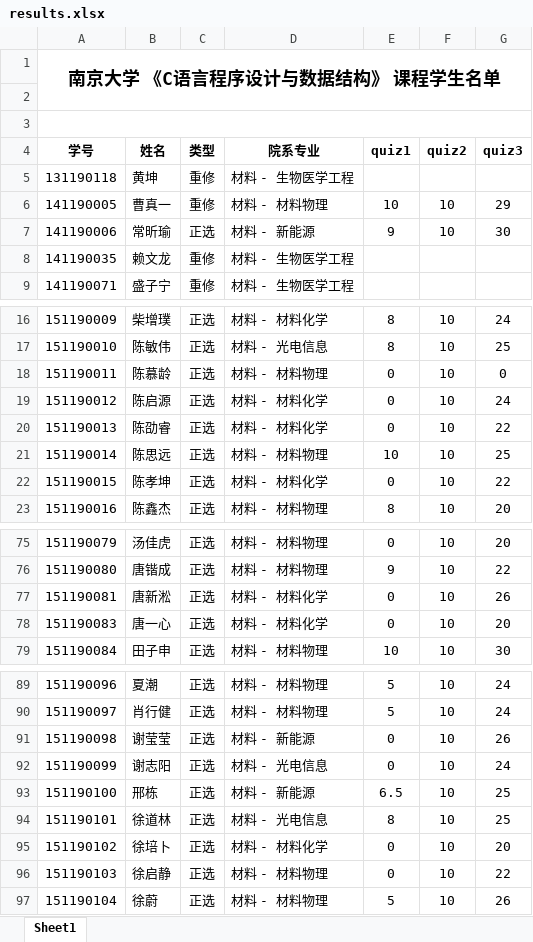
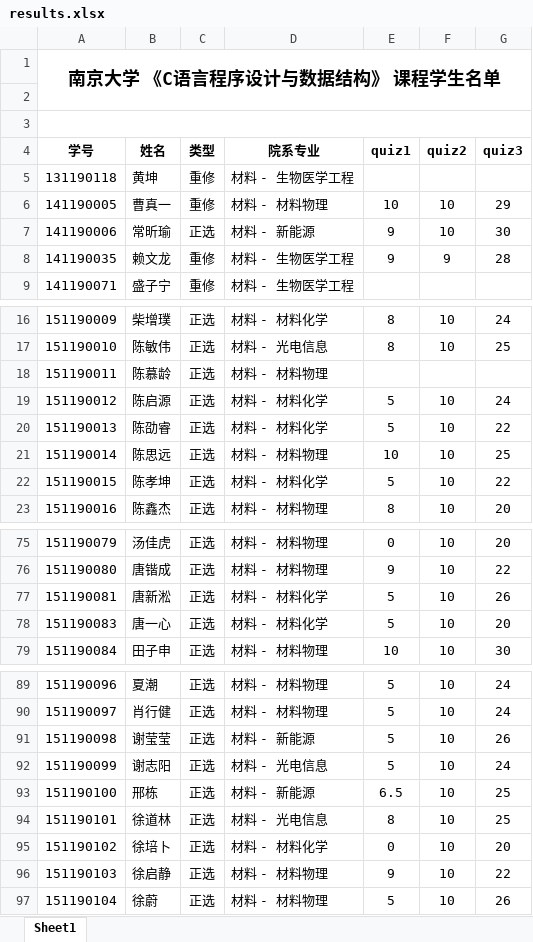
Before and after one commit to visgcourse/visgcourse.github.io, an Excel workbook: contents/c/results.xlsx, sheet Sheet1, drawn as a sheet; only a part is shown, gaps mark what is left out; values as stored, in another font and other column widths than the file's, no borders; the diff covers the shown part only; the diff names each change by its address in the sheet, - before the commit and + after, or states it on an @@ line.

Commit message:
123

```diff
--- a/contents/c/results.xlsx (sheet Sheet1)
+++ b/contents/c/results.xlsx (sheet Sheet1)
-E8 (quiz1): (empty)
+E8 (quiz1): 9
-F8 (quiz2): (empty)
+F8 (quiz2): 9
-G8 (quiz3): (empty)
+G8 (quiz3): 28
-E18 (quiz1): 0
+E18 (quiz1): (empty)
-F18 (quiz2): 10
+F18 (quiz2): (empty)
-G18 (quiz3): 0
+G18 (quiz3): (empty)
-E19:E20 (quiz1): 0
+E19:E20 (quiz1): 5
-E22 (quiz1): 0
+E22 (quiz1): 5
-E77:E78 (quiz1): 0
+E77:E78 (quiz1): 5
-E91:E92 (quiz1): 0
+E91:E92 (quiz1): 5
-E96 (quiz1): 0
+E96 (quiz1): 9
```
Also changed, not shown: 8 edited cells elsewhere in this sheet.
